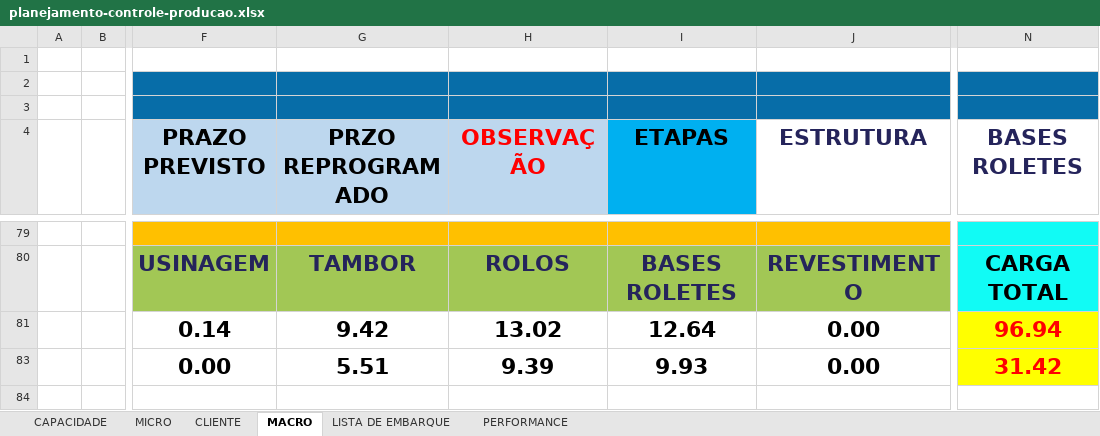
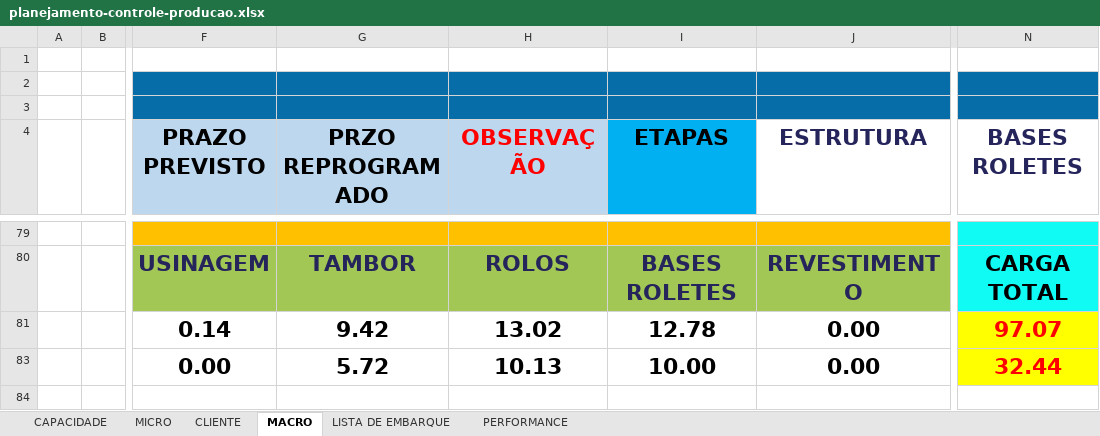
Before and after one commit to gezielseveriano-ui/Deshboardproducao, an Excel workbook: planejamento-controle-producao.xlsx, sheet MACRO, drawn as a sheet; only a part is shown, gaps mark what is left out; values as stored, in another font and other column widths than the file's, no borders; charts and pictures not drawn; the diff covers the shown part only; the diff names each change by its address in the sheet, - before the commit and + after, or states it on an @@ line.

```diff
--- a/planejamento-controle-producao.xlsx (sheet MACRO)
+++ b/planejamento-controle-producao.xlsx (sheet MACRO)
-I81 (ETAPAS): 12.64
+I81 (ETAPAS): 12.78
-N81 (BASES ROLETES): 96.94
+N81 (BASES ROLETES): 97.07
-G83 (PRZO REPROGRAMADO): 5.51
+G83 (PRZO REPROGRAMADO): 5.72
-H83 (OBSERVAÇÃO): 9.39
+H83 (OBSERVAÇÃO): 10.13
-I83 (ETAPAS): 9.93
+I83 (ETAPAS): 10.00
-N83 (BASES ROLETES): 31.42
+N83 (BASES ROLETES): 32.44
```
Also changed, not shown: 43 edited cells elsewhere in this sheet, sheet LISTA DE EMBARQUE, sheet MICRO, sheet CLIENTE, sheet PERFORMANCE, hidden cells, charts or pictures.
